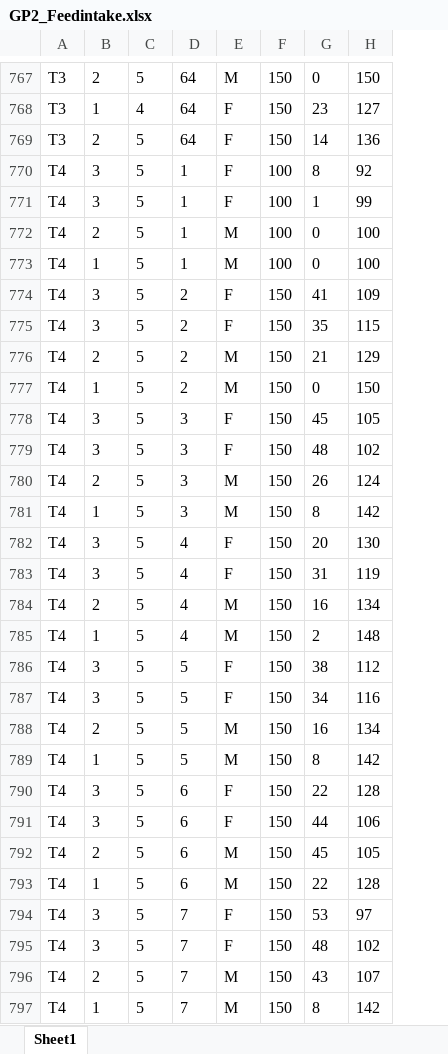
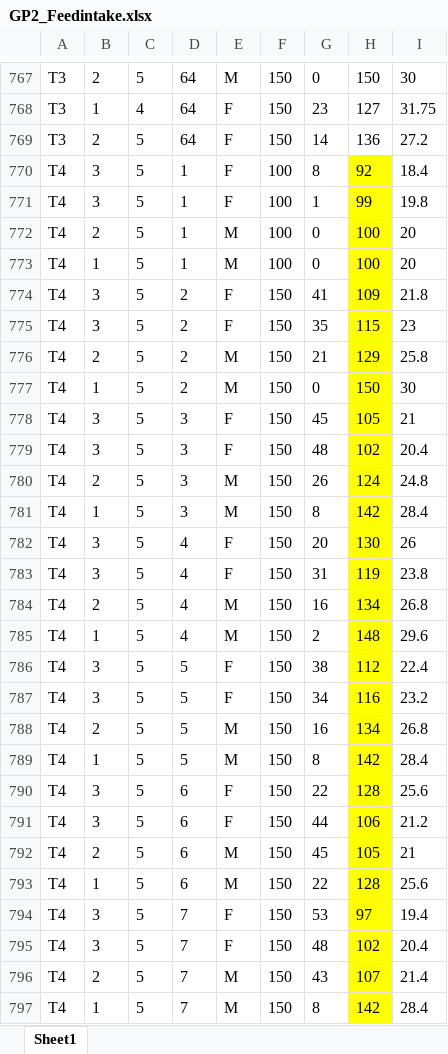
Before and after one commit to SY-CHIA-22/Guinea-Pig-data_2, an Excel workbook: Data/GP2_Feedintake.xlsx, sheet Sheet1, drawn as a sheet; only a part is shown, gaps mark what is left out; values as stored, in another font and other column widths than the file's, no borders; the diff covers the shown part only; the diff names each change by its address in the sheet, - before the commit and + after, or states it on an @@ line.

Commit message:
data

```diff
--- a/Data/GP2_Feedintake.xlsx (sheet Sheet1)
+++ b/Data/GP2_Feedintake.xlsx (sheet Sheet1)
+column I, rows 767-797: 30 | 31.75 | 27.2 | 18.4 | 19.8 | 20 | 20 | 21.8 | 23 | 25.8 | 30 | 21 | 20.4 | 24.8 | 28.4 | 26 | 23.8 | 26.8 | 29.6 | 22.4 | 23.2 | 26.8 | 28.4 | 25.6 | 21.2 | 21 | 25.6 | 19.4 | 20.4 | 21.4 | 28.4
-H770:H797 fill: none
+H770:H797 fill: #FFFF00
```
Also changed, not shown: 1 added row, 1 removed row and cell formats elsewhere in this sheet, Data/GP2_BODYWEIGHT.xlsx, Data/GP2_INITIAL_WEIGHT.xlsx.
